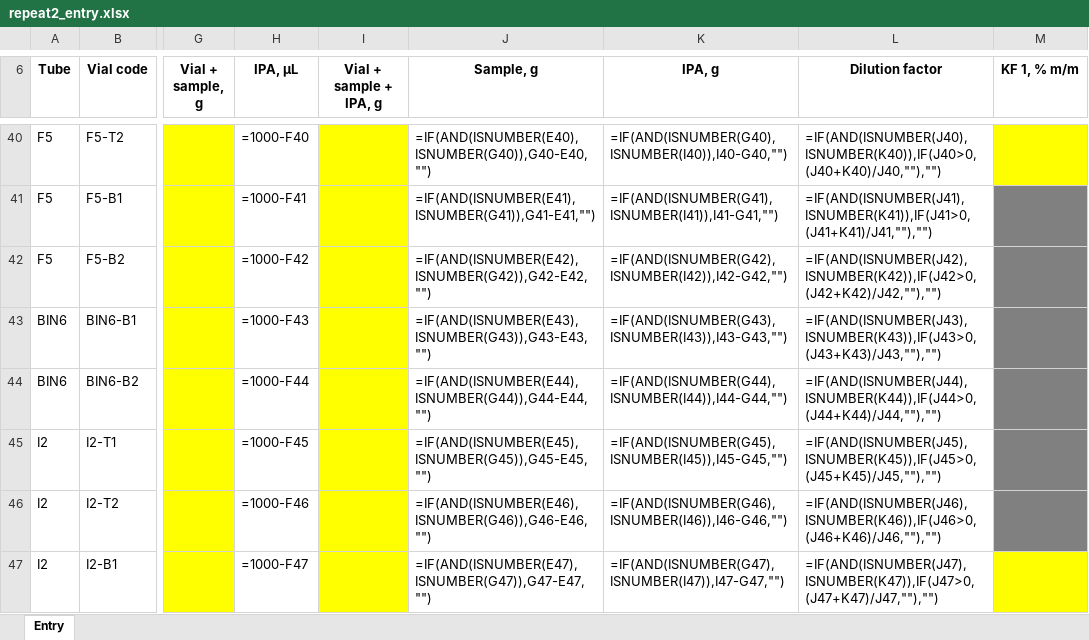
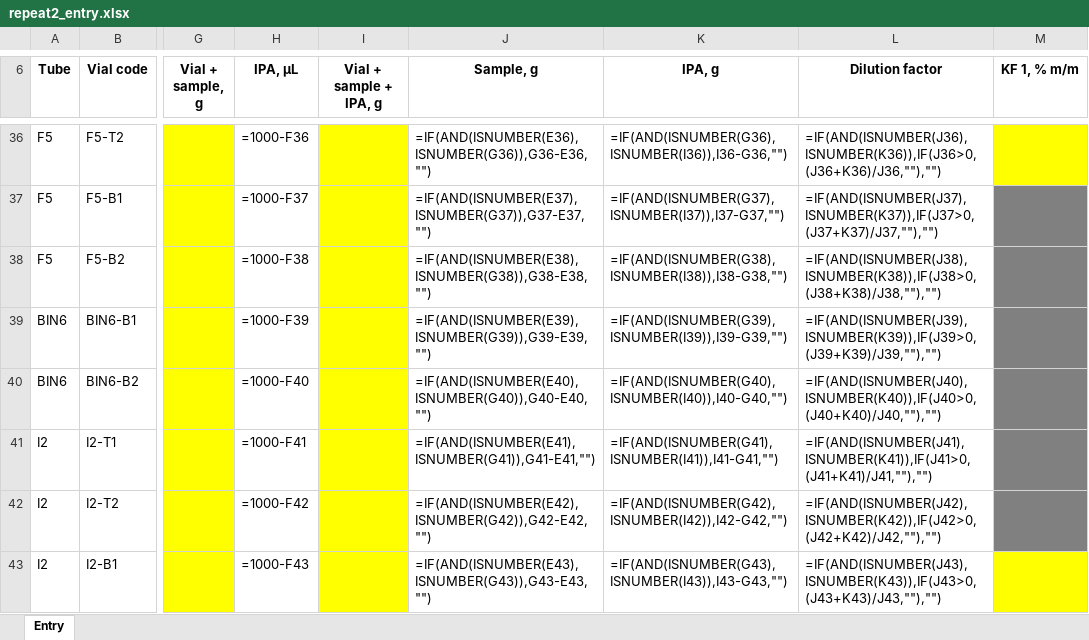
Before and after one commit to step-group/picos-gc, an Excel workbook: out/repeat2_entry.xlsx, sheet Entry, drawn as a sheet; only a part is shown, gaps mark what is left out; values as stored, in another font and other column widths than the file's, no borders; formulas without a stored value are shown as written; addresses are those after the commit; the diff covers the shown part only; the diff names each change by its address in the sheet, - before the commit and + after, or states it on an @@ line.

```diff
--- a/out/repeat2_entry.xlsx (sheet Entry)
+++ b/out/repeat2_entry.xlsx (sheet Entry)
-H36 (IPA, µL): =1000-F40
+H36 (IPA, µL): =1000-F36
-J36 (Sample, g): =IF(AND(ISNUMBER(E40),ISNUMBER(G40)),G40-E40,"")
+J36 (Sample, g): =IF(AND(ISNUMBER(E36),ISNUMBER(G36)),G36-E36,"")
-K36 (IPA, g): =IF(AND(ISNUMBER(G40),ISNUMBER(I40)),I40-G40,"")
+K36 (IPA, g): =IF(AND(ISNUMBER(G36),ISNUMBER(I36)),I36-G36,"")
-L36 (Dilution factor): =IF(AND(ISNUMBER(J40),ISNUMBER(K40)),IF(J40>0,(J40+K40)/J40,""),"")
+L36 (Dilution factor): =IF(AND(ISNUMBER(J36),ISNUMBER(K36)),IF(J36>0,(J36+K36)/J36,""),"")
-H37 (IPA, µL): =1000-F41
+H37 (IPA, µL): =1000-F37
-J37 (Sample, g): =IF(AND(ISNUMBER(E41),ISNUMBER(G41)),G41-E41,"")
+J37 (Sample, g): =IF(AND(ISNUMBER(E37),ISNUMBER(G37)),G37-E37,"")
-K37 (IPA, g): =IF(AND(ISNUMBER(G41),ISNUMBER(I41)),I41-G41,"")
+K37 (IPA, g): =IF(AND(ISNUMBER(G37),ISNUMBER(I37)),I37-G37,"")
-L37 (Dilution factor): =IF(AND(ISNUMBER(J41),ISNUMBER(K41)),IF(J41>0,(J41+K41)/J41,""),"")
+L37 (Dilution factor): =IF(AND(ISNUMBER(J37),ISNUMBER(K37)),IF(J37>0,(J37+K37)/J37,""),"")
-H38 (IPA, µL): =1000-F42
+H38 (IPA, µL): =1000-F38
-J38 (Sample, g): =IF(AND(ISNUMBER(E42),ISNUMBER(G42)),G42-E42,"")
+J38 (Sample, g): =IF(AND(ISNUMBER(E38),ISNUMBER(G38)),G38-E38,"")
-K38 (IPA, g): =IF(AND(ISNUMBER(G42),ISNUMBER(I42)),I42-G42,"")
+K38 (IPA, g): =IF(AND(ISNUMBER(G38),ISNUMBER(I38)),I38-G38,"")
-L38 (Dilution factor): =IF(AND(ISNUMBER(J42),ISNUMBER(K42)),IF(J42>0,(J42+K42)/J42,""),"")
+L38 (Dilution factor): =IF(AND(ISNUMBER(J38),ISNUMBER(K38)),IF(J38>0,(J38+K38)/J38,""),"")
-H39 (IPA, µL): =1000-F43
+H39 (IPA, µL): =1000-F39
-J39 (Sample, g): =IF(AND(ISNUMBER(E43),ISNUMBER(G43)),G43-E43,"")
+J39 (Sample, g): =IF(AND(ISNUMBER(E39),ISNUMBER(G39)),G39-E39,"")
-K39 (IPA, g): =IF(AND(ISNUMBER(G43),ISNUMBER(I43)),I43-G43,"")
+K39 (IPA, g): =IF(AND(ISNUMBER(G39),ISNUMBER(I39)),I39-G39,"")
-L39 (Dilution factor): =IF(AND(ISNUMBER(J43),ISNUMBER(K43)),IF(J43>0,(J43+K43)/J43,""),"")
+L39 (Dilution factor): =IF(AND(ISNUMBER(J39),ISNUMBER(K39)),IF(J39>0,(J39+K39)/J39,""),"")
-H40 (IPA, µL): =1000-F44
+H40 (IPA, µL): =1000-F40
-J40 (Sample, g): =IF(AND(ISNUMBER(E44),ISNUMBER(G44)),G44-E44,"")
+J40 (Sample, g): =IF(AND(ISNUMBER(E40),ISNUMBER(G40)),G40-E40,"")
-K40 (IPA, g): =IF(AND(ISNUMBER(G44),ISNUMBER(I44)),I44-G44,"")
+K40 (IPA, g): =IF(AND(ISNUMBER(G40),ISNUMBER(I40)),I40-G40,"")
-L40 (Dilution factor): =IF(AND(ISNUMBER(J44),ISNUMBER(K44)),IF(J44>0,(J44+K44)/J44,""),"")
+L40 (Dilution factor): =IF(AND(ISNUMBER(J40),ISNUMBER(K40)),IF(J40>0,(J40+K40)/J40,""),"")
-H41 (IPA, µL): =1000-F45
+H41 (IPA, µL): =1000-F41
-J41 (Sample, g): =IF(AND(ISNUMBER(E45),ISNUMBER(G45)),G45-E45,"")
+J41 (Sample, g): =IF(AND(ISNUMBER(E41),ISNUMBER(G41)),G41-E41,"")
-K41 (IPA, g): =IF(AND(ISNUMBER(G45),ISNUMBER(I45)),I45-G45,"")
+K41 (IPA, g): =IF(AND(ISNUMBER(G41),ISNUMBER(I41)),I41-G41,"")
-L41 (Dilution factor): =IF(AND(ISNUMBER(J45),ISNUMBER(K45)),IF(J45>0,(J45+K45)/J45,""),"")
+L41 (Dilution factor): =IF(AND(ISNUMBER(J41),ISNUMBER(K41)),IF(J41>0,(J41+K41)/J41,""),"")
-H42 (IPA, µL): =1000-F46
+H42 (IPA, µL): =1000-F42
-J42 (Sample, g): =IF(AND(ISNUMBER(E46),ISNUMBER(G46)),G46-E46,"")
+J42 (Sample, g): =IF(AND(ISNUMBER(E42),ISNUMBER(G42)),G42-E42,"")
-K42 (IPA, g): =IF(AND(ISNUMBER(G46),ISNUMBER(I46)),I46-G46,"")
+K42 (IPA, g): =IF(AND(ISNUMBER(G42),ISNUMBER(I42)),I42-G42,"")
-L42 (Dilution factor): =IF(AND(ISNUMBER(J46),ISNUMBER(K46)),IF(J46>0,(J46+K46)/J46,""),"")
+L42 (Dilution factor): =IF(AND(ISNUMBER(J42),ISNUMBER(K42)),IF(J42>0,(J42+K42)/J42,""),"")
-H43 (IPA, µL): =1000-F47
+H43 (IPA, µL): =1000-F43
-J43 (Sample, g): =IF(AND(ISNUMBER(E47),ISNUMBER(G47)),G47-E47,"")
+J43 (Sample, g): =IF(AND(ISNUMBER(E43),ISNUMBER(G43)),G43-E43,"")
-K43 (IPA, g): =IF(AND(ISNUMBER(G47),ISNUMBER(I47)),I47-G47,"")
+K43 (IPA, g): =IF(AND(ISNUMBER(G43),ISNUMBER(I43)),I43-G43,"")
-L43 (Dilution factor): =IF(AND(ISNUMBER(J47),ISNUMBER(K47)),IF(J47>0,(J47+K47)/J47,""),"")
+L43 (Dilution factor): =IF(AND(ISNUMBER(J43),ISNUMBER(K43)),IF(J43>0,(J43+K43)/J43,""),"")
```
Also changed, not shown: 4 removed rows and 48 edited cells elsewhere in this sheet, 2 other files.
